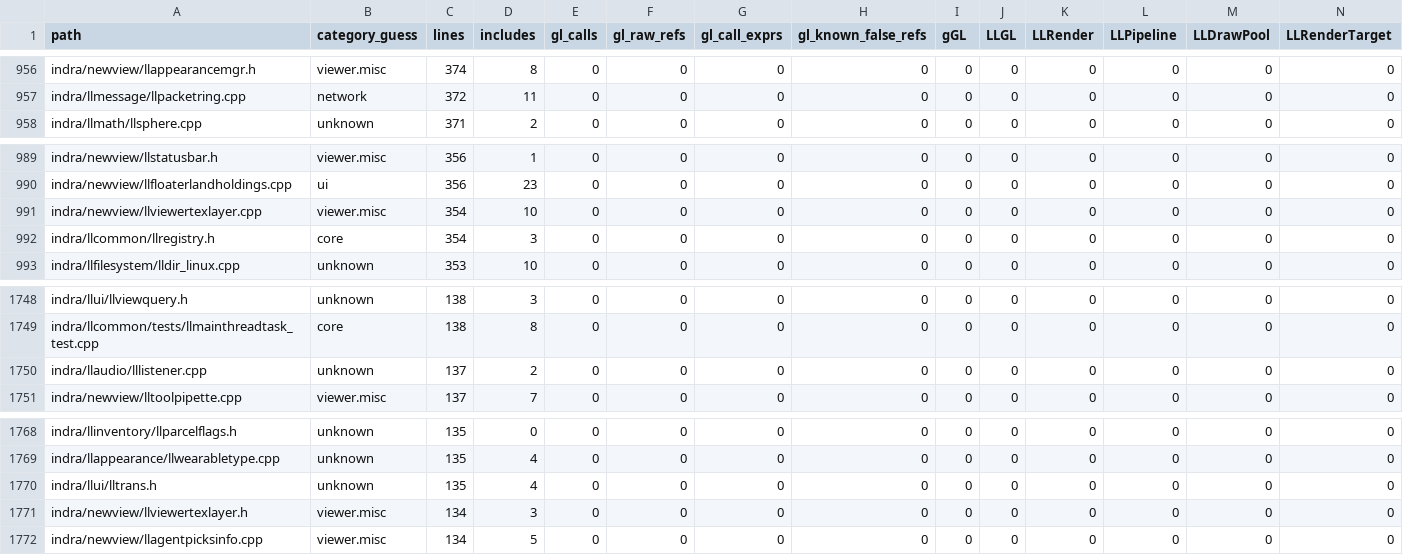
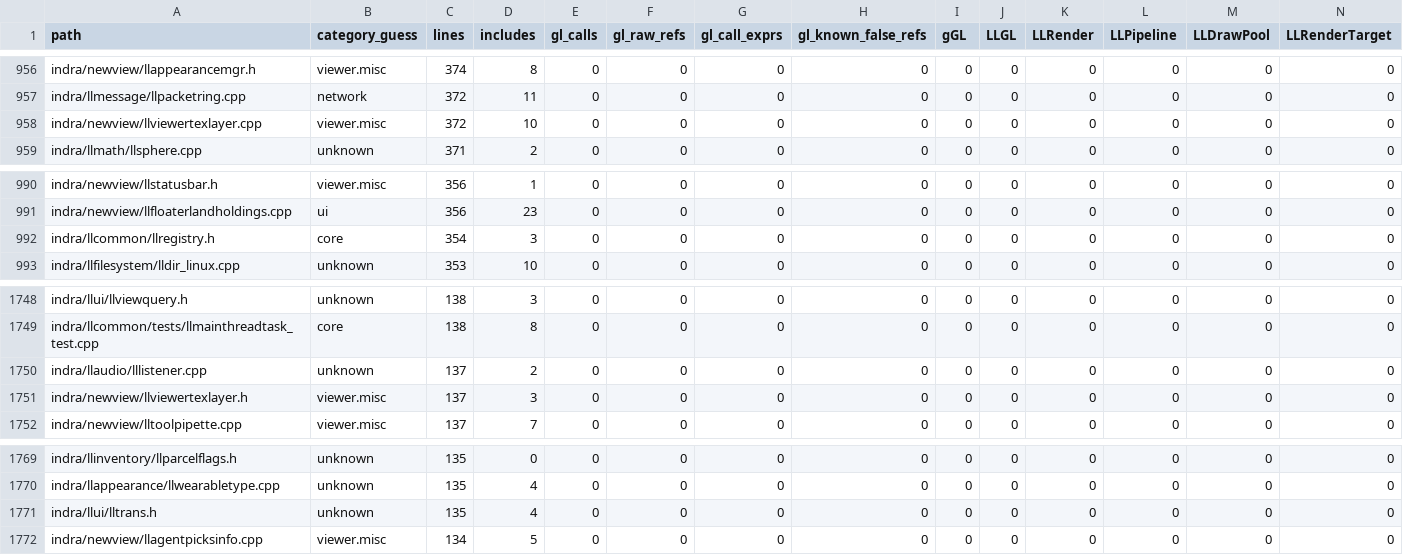
Before and after one commit to Minuit-Ferina/Mare-viewer, a CSV file: docs/architecture/generated/source_inventory.csv, drawn as a sheet; only a part is shown, gaps mark what is left out; removed rows and columns are numbered as before the commit, all else as after; rows hold the shown columns only; the diff names each change by its address in the sheet, - before the commit and + after, or states it on an @@ line.

Commit message:
render: split viewer texlayer render predicates

```diff
--- a/docs/architecture/generated/source_inventory.csv
+++ b/docs/architecture/generated/source_inventory.csv
+row 958: indra/newview/llviewertexlayer.cpp | viewer.misc | 372 | 10 | 0 | 0 | 0 | 0 | 0 | 0 | 0 | 0 | 0 | 0
-row 991: indra/newview/llviewertexlayer.cpp | viewer.misc | 354 | 10 | 0 | 0 | 0 | 0 | 0 | 0 | 0 | 0 | 0 | 0
+row 1751: indra/newview/llviewertexlayer.h | viewer.misc | 137 | 3 | 0 | 0 | 0 | 0 | 0 | 0 | 0 | 0 | 0 | 0
-row 1771: indra/newview/llviewertexlayer.h | viewer.misc | 134 | 3 | 0 | 0 | 0 | 0 | 0 | 0 | 0 | 0 | 0 | 0
```
Also changed, not shown: 5 other files.
